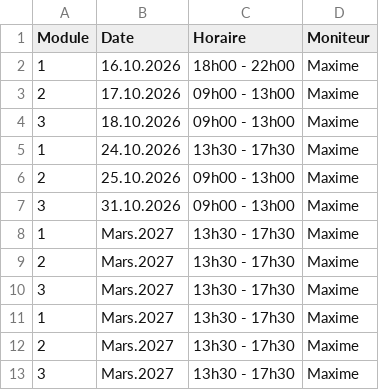
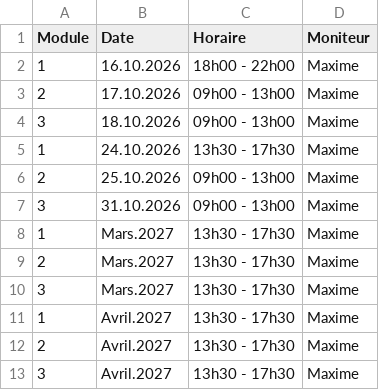
Before and after one commit to Pit-Lane-Auto-Ecole/data, a CSV file: moto-ecole.csv, drawn as a sheet.

Commit message:
Update moto-ecole.csv

```diff
--- a/moto-ecole.csv
+++ b/moto-ecole.csv
@@ -10,4 +10,4 @@ Module,Date,Horaire,Moniteur
 3,Mars.2027,13h30 - 17h30,Maxime
-1,Mars.2027,13h30 - 17h30,Maxime
-2,Mars.2027,13h30 - 17h30,Maxime
-3,Mars.2027,13h30 - 17h30,Maxime
+1,Avril.2027,13h30 - 17h30,Maxime
+2,Avril.2027,13h30 - 17h30,Maxime
+3,Avril.2027,13h30 - 17h30,Maxime
```
